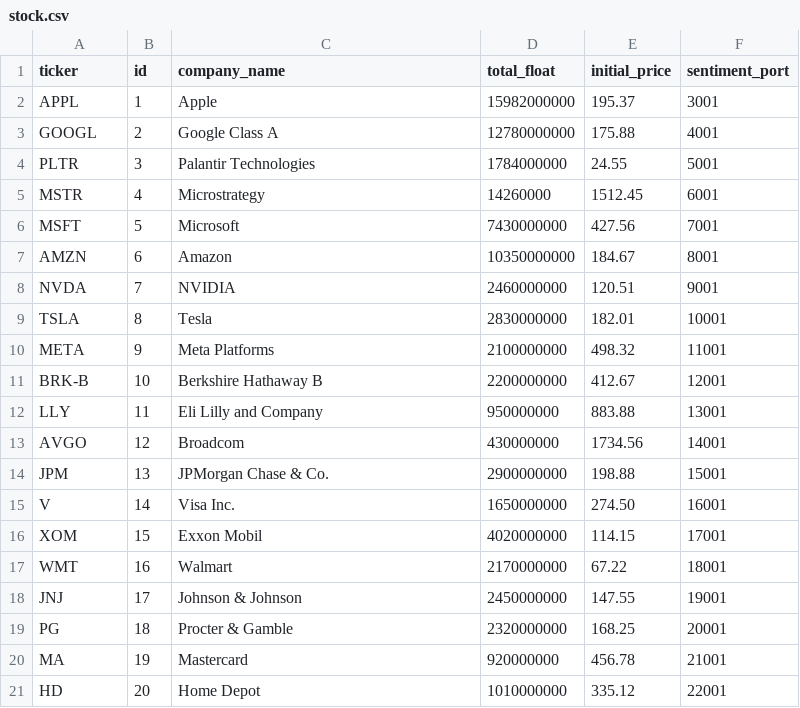
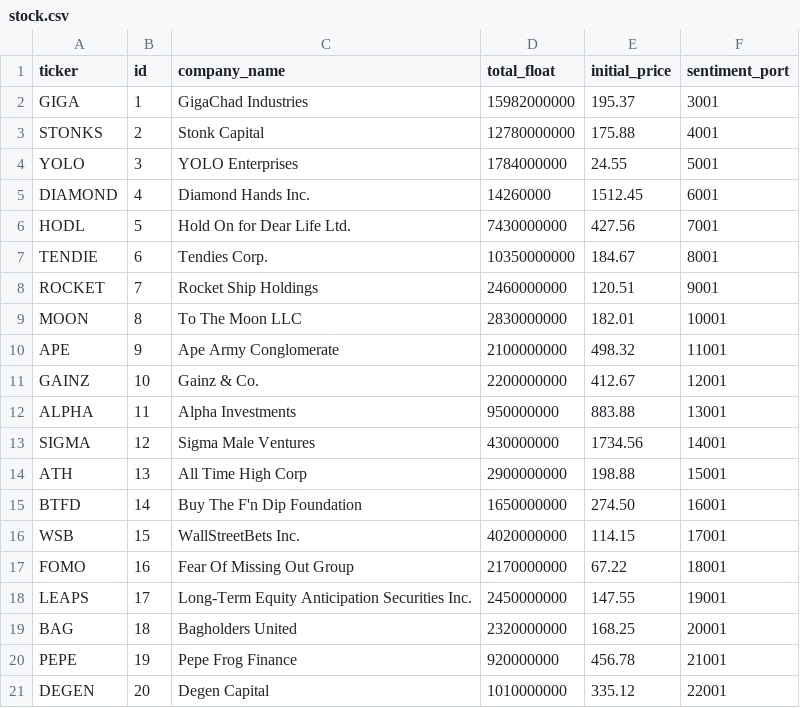
Before and after one commit to apoorvasinha183/market_simulator, a CSV file: stock.csv, drawn as a sheet.

Commit message:
New SOTA tickers added. Beautiful

```diff
--- a/stock.csv
+++ b/stock.csv
@@ -1,21 +1,21 @@
 ticker,id,company_name,total_float,initial_price,sentiment_port
-APPL,1,Apple,15982000000,195.37,3001
-GOOGL,2,Google Class A,12780000000,175.88,4001
-PLTR,3,Palantir Technologies,1784000000,24.55,5001
-MSTR,4,Microstrategy,14260000,1512.45,6001
-MSFT,5,Microsoft,7430000000,427.56,7001
-AMZN,6,Amazon,10350000000,184.67,8001
-NVDA,7,NVIDIA,2460000000,120.51,9001
-TSLA,8,Tesla,2830000000,182.01,10001
-META,9,Meta Platforms,2100000000,498.32,11001
-BRK-B,10,Berkshire Hathaway B,2200000000,412.67,12001
-LLY,11,Eli Lilly and Company,950000000,883.88,13001
-AVGO,12,Broadcom,430000000,1734.56,14001
-JPM,13,JPMorgan Chase & Co.,2900000000,198.88,15001
-V,14,Visa Inc.,1650000000,274.50,16001
-XOM,15,Exxon Mobil,4020000000,114.15,17001
-WMT,16,Walmart,2170000000,67.22,18001
-JNJ,17,Johnson & Johnson,2450000000,147.55,19001
-PG,18,Procter & Gamble,2320000000,168.25,20001
-MA,19,Mastercard,920000000,456.78,21001
-HD,20,Home Depot,1010000000,335.12,22001
+GIGA,1,GigaChad Industries,15982000000,195.37,3001
+STONKS,2,Stonk Capital,12780000000,175.88,4001
+YOLO,3,YOLO Enterprises,1784000000,24.55,5001
+DIAMOND,4,Diamond Hands Inc.,14260000,1512.45,6001
+HODL,5,Hold On for Dear Life Ltd.,7430000000,427.56,7001
+TENDIE,6,Tendies Corp.,10350000000,184.67,8001
+ROCKET,7,Rocket Ship Holdings,2460000000,120.51,9001
+MOON,8,To The Moon LLC,2830000000,182.01,10001
+APE,9,Ape Army Conglomerate,2100000000,498.32,11001
+GAINZ,10,Gainz & Co.,2200000000,412.67,12001
+ALPHA,11,Alpha Investments,950000000,883.88,13001
+SIGMA,12,Sigma Male Ventures,430000000,1734.56,14001
+ATH,13,All Time High Corp,2900000000,198.88,15001
+BTFD,14,Buy The F'n Dip Foundation,1650000000,274.50,16001
+WSB,15,WallStreetBets Inc.,4020000000,114.15,17001
+FOMO,16,Fear Of Missing Out Group,2170000000,67.22,18001
+LEAPS,17,Long-Term Equity Anticipation Securities Inc.,2450000000,147.55,19001
+BAG,18,Bagholders United,2320000000,168.25,20001
+PEPE,19,Pepe Frog Finance,920000000,456.78,21001
+DEGEN,20,Degen Capital,1010000000,335.12,22001
```
